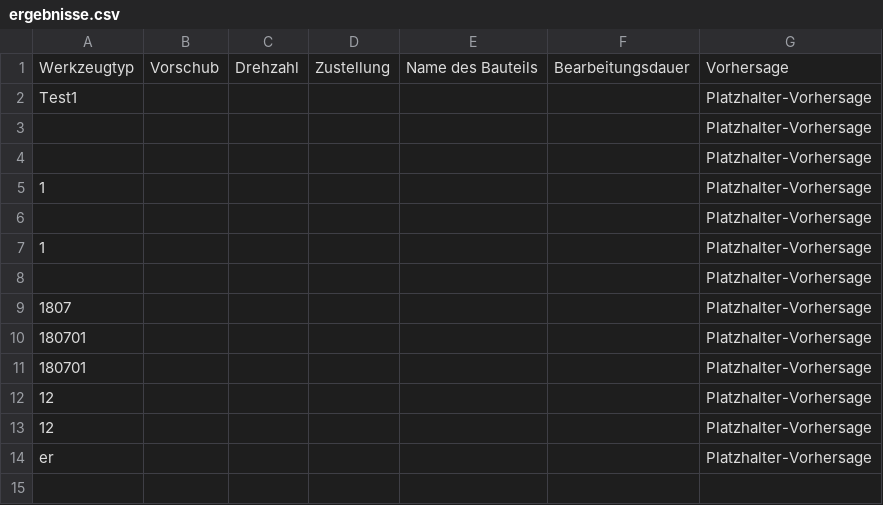
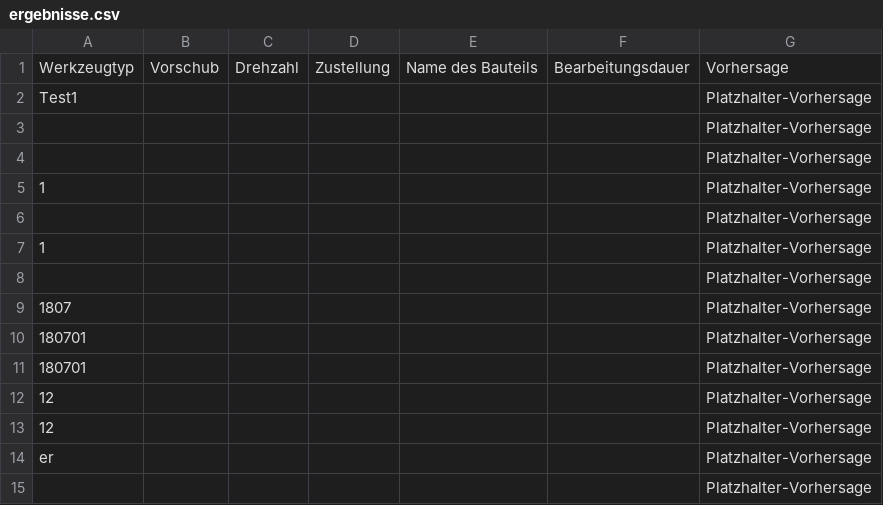
Before and after one commit to tobkirch/seminararbeit, a CSV file: ergebnisse.csv, drawn as a sheet; the diff names each change by its address in the sheet, - before the commit and + after, or states it on an @@ line.

Commit message:
Daten aktualisiert

```diff
--- a/ergebnisse.csv
+++ b/ergebnisse.csv
+row 15:  |  |  |  |  |  | Platzhalter-Vorhersage
```
